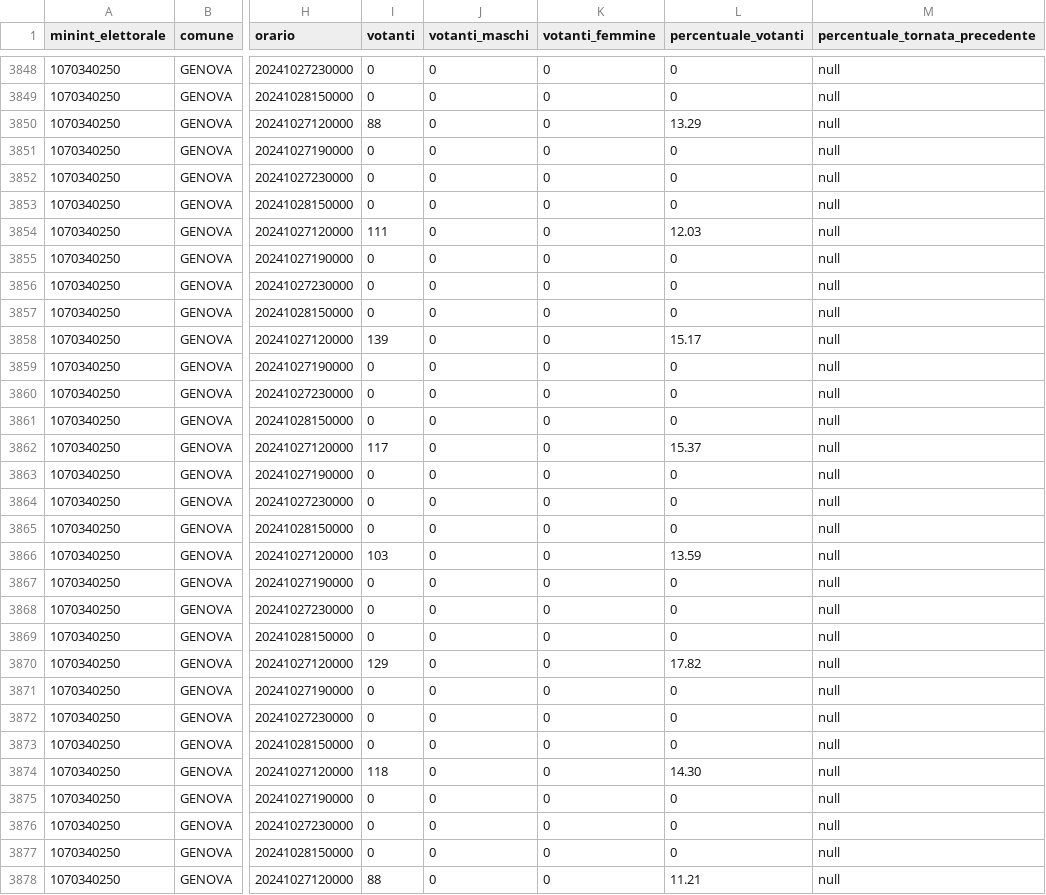
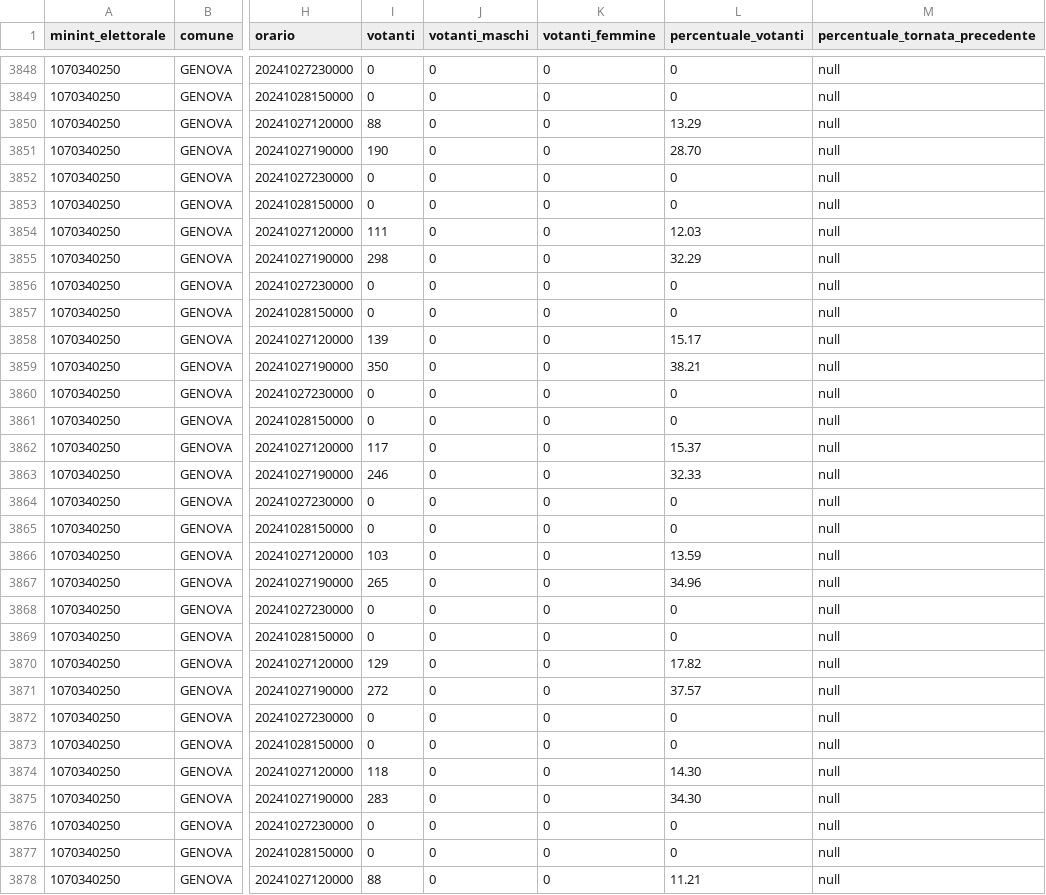
Before and after one commit to ondata/elezioni_regionali_liguria_2024, a CSV file: dati/affluenza_comuni.csv, drawn as a sheet; only a part is shown, gaps mark what is left out; the diff covers the shown part only; the diff names each change by its address in the sheet, - before the commit and + after, or states it on an @@ line.

```diff
--- a/dati/affluenza_comuni.csv
+++ b/dati/affluenza_comuni.csv
-I3851 (votanti): 0
+I3851 (votanti): 190
-L3851 (percentuale_votanti): 0
+L3851 (percentuale_votanti): 28.70
-I3855 (votanti): 0
+I3855 (votanti): 298
-L3855 (percentuale_votanti): 0
+L3855 (percentuale_votanti): 32.29
-I3859 (votanti): 0
+I3859 (votanti): 350
-L3859 (percentuale_votanti): 0
+L3859 (percentuale_votanti): 38.21
-I3863 (votanti): 0
+I3863 (votanti): 246
-L3863 (percentuale_votanti): 0
+L3863 (percentuale_votanti): 32.33
-I3867 (votanti): 0
+I3867 (votanti): 265
-L3867 (percentuale_votanti): 0
+L3867 (percentuale_votanti): 34.96
-I3871 (votanti): 0
+I3871 (votanti): 272
-L3871 (percentuale_votanti): 0
+L3871 (percentuale_votanti): 37.57
-I3875 (votanti): 0
+I3875 (votanti): 283
-L3875 (percentuale_votanti): 0
+L3875 (percentuale_votanti): 34.30
```
Also changed, not shown: 170 edited cells elsewhere in this file, 20 other files.
